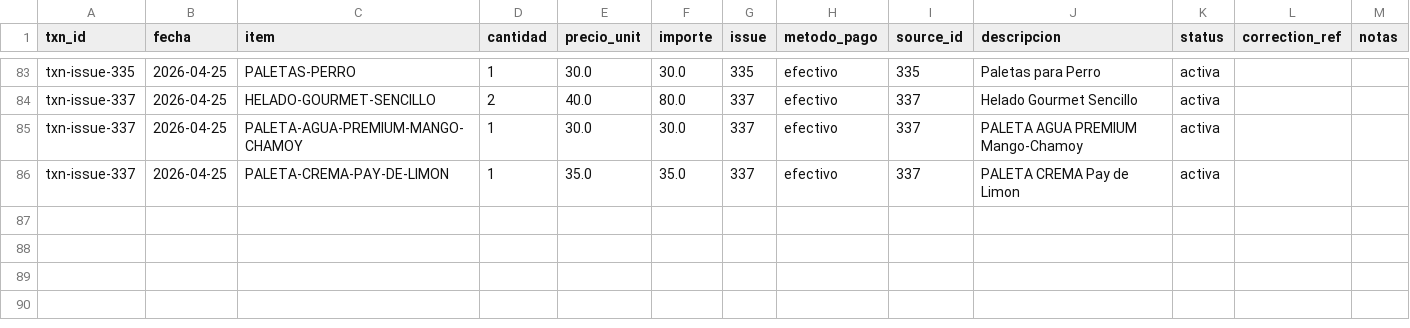
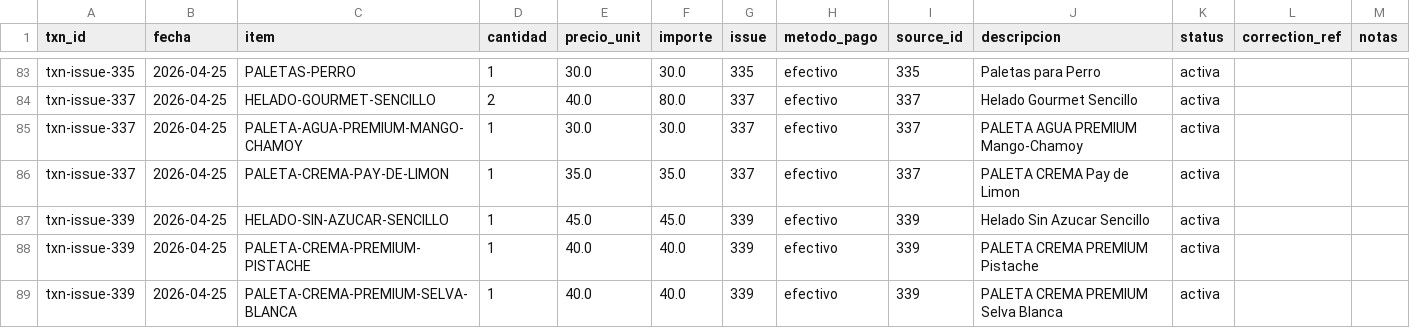
Before and after one commit to OswaldoCasillas/Ventas, a CSV file: docs/diario/2026-04-25-ventas.csv, drawn as a sheet; only a part is shown, gaps mark what is left out; the diff names each change by its address in the sheet, - before the commit and + after, or states it on an @@ line.

```diff
--- a/docs/diario/2026-04-25-ventas.csv
+++ b/docs/diario/2026-04-25-ventas.csv
+row 87: txn-issue-339 | 2026-04-25 | HELADO-SIN-AZUCAR-SENCILLO | 1 | 45.0 | 45.0 | 339 | efectivo | 339 | Helado Sin Azucar Sencillo | activa
+row 88: txn-issue-339 | 2026-04-25 | PALETA-CREMA-PREMIUM-PISTACHE | 1 | 40.0 | 40.0 | 339 | efectivo | 339 | PALETA CREMA PREMIUM Pistache | activa
+row 89: txn-issue-339 | 2026-04-25 | PALETA-CREMA-PREMIUM-SELVA-BLANCA | 1 | 40.0 | 40.0 | 339 | efectivo | 339 | PALETA CREMA PREMIUM Selva Blanca | activa
```
Also changed, not shown: data/inventory.csv, data/processed_events.csv, 4 other files.
